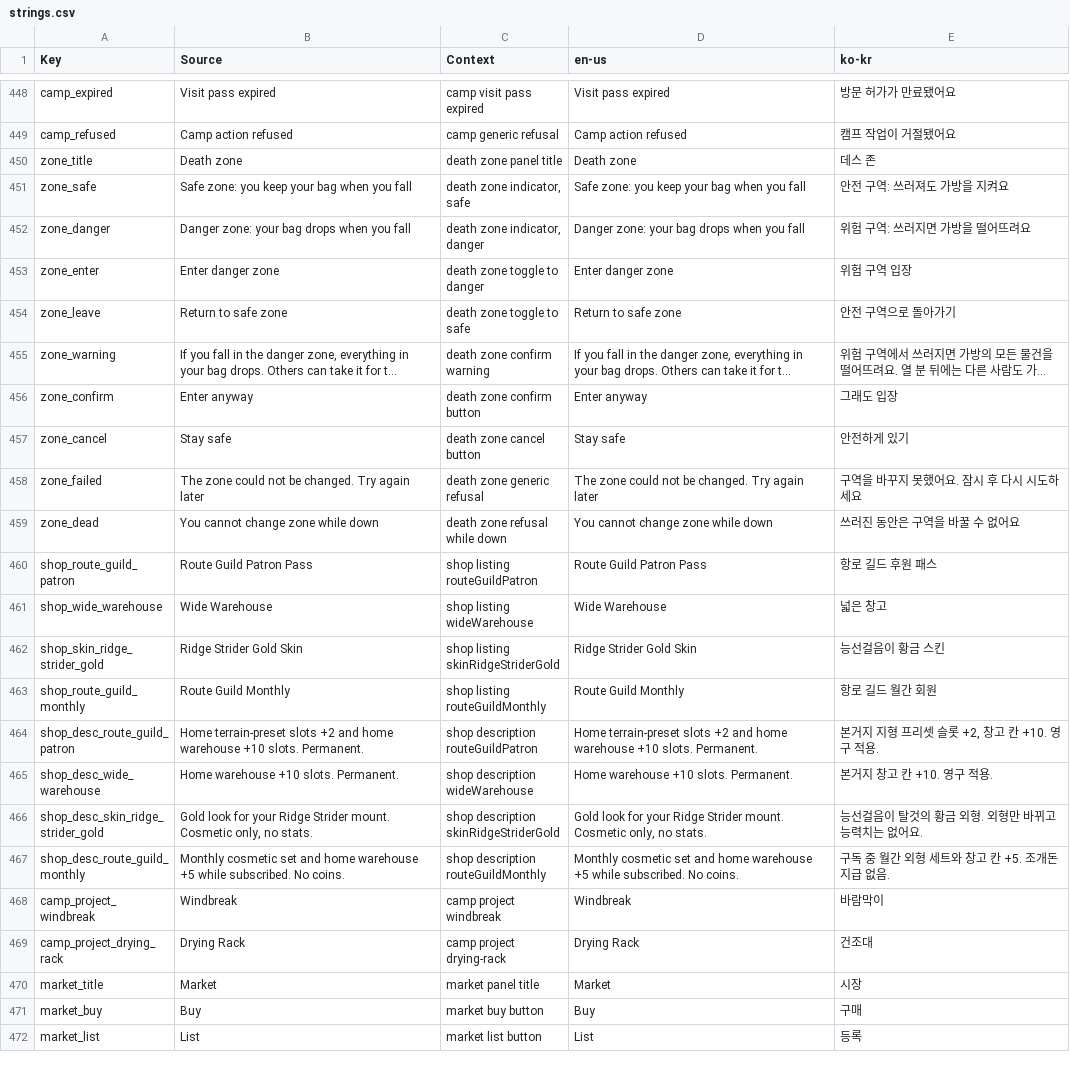
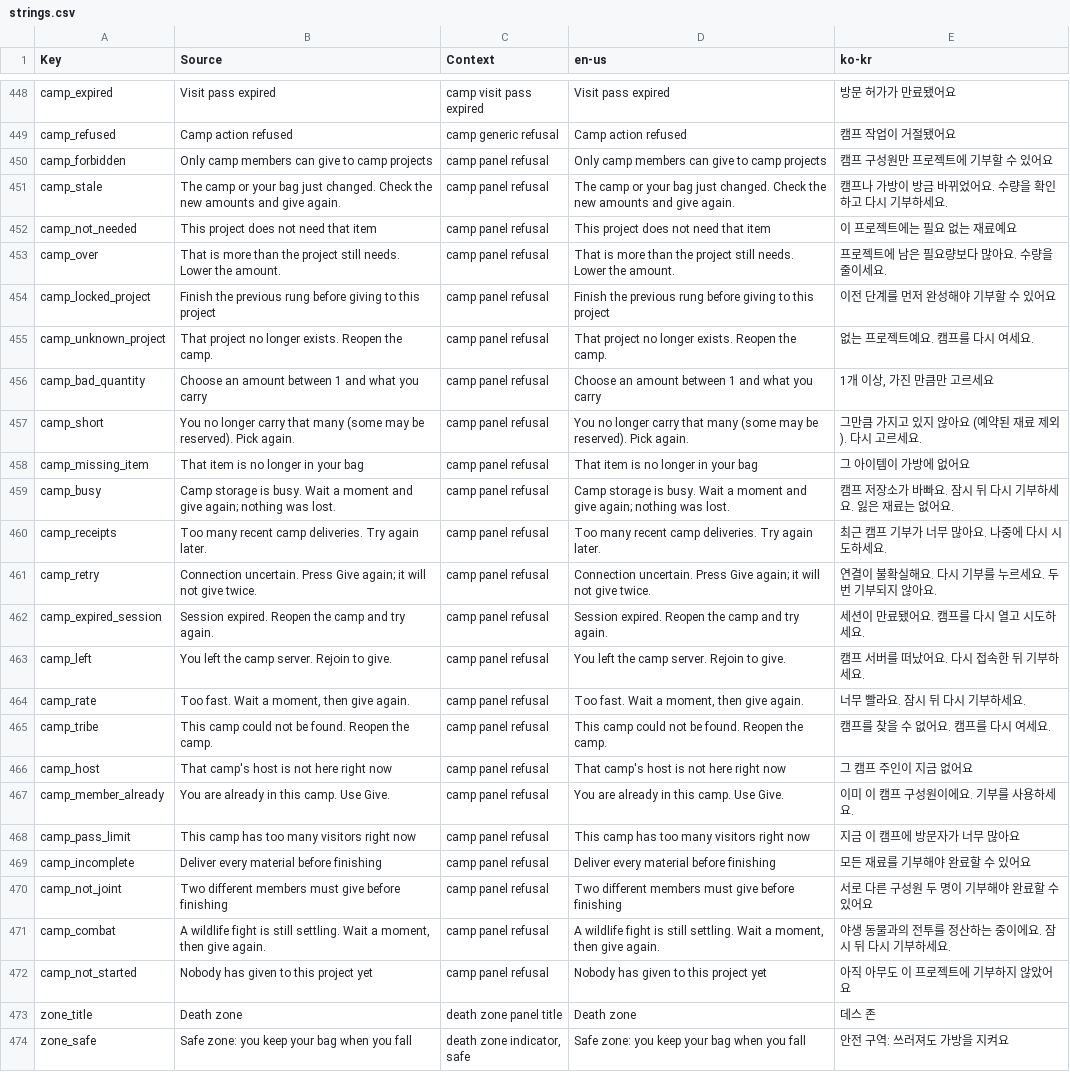
Before and after one commit to Indosaram/roblox_forge, a CSV file: games/robango-island/locale/strings.csv, drawn as a sheet; only a part is shown, gaps mark what is left out; the shorter side is filled out with more unchanged rows; long unchanged cells end in …; the diff names each change by its address in the sheet, - before the commit and + after, or states it on an @@ line.

Commit message:
robango: visible market eligibility and per-row results, camp/market refusal texts, self-clearing HUD refusal line
- camp donate was accepted; the 'action refused' banner was a stale HUD conflict line from an earlier refusal and never cleared. A refusal line now clears after 8 s unless a newer refusal or an in-flight request owns it
- every camp-contribute refusal code has its own KO/EN text
- market panel shows the blocking eligibility gate (play time, account age, tutorial) before listing and each List result under its button; quantity/price inputs are labelled and dark-themed
- core CrossServer: listing an unheld stack returns item_unavailable and a declined listing returns listing_declined instead of pending/no reason (core change, made on local main per owner instruction)
- gates: e00b1c2 + this patch: check 13/13, 38 replays MATCH, 79/79 exits 0 (lead78); ba14665 touches only cli/forge tooling

```diff
--- a/games/robango-island/locale/strings.csv
+++ b/games/robango-island/locale/strings.csv
+row 450: camp_forbidden | Only camp members can give to camp projects | camp panel refusal | Only camp members can give to camp projects | 캠프 구성원만 프로젝트에 기부할 수 있어요
+row 451: camp_stale | The camp or your bag just changed. Check the new amounts and give again. | camp panel refusal | The camp or your bag just changed. Check the new amounts and give again. | 캠프나 가방이 방금 바뀌었어요. 수량을 확인하고 다시 기부하세요.
+row 452: camp_not_needed | This project does not need that item | camp panel refusal | This project does not need that item | 이 프로젝트에는 필요 없는 재료예요
+row 453: camp_over | That is more than the project still needs. Lower the amount. | camp panel refusal | That is more than the project still needs. Lower the amount. | 프로젝트에 남은 필요량보다 많아요. 수량을 줄이세요.
+row 454: camp_locked_project | Finish the previous rung before giving to this project | camp panel refusal | Finish the previous rung before giving to this project | 이전 단계를 먼저 완성해야 기부할 수 있어요
+row 455: camp_unknown_project | That project no longer exists. Reopen the camp. | camp panel refusal | That project no longer exists. Reopen the camp. | 없는 프로젝트예요. 캠프를 다시 여세요.
+row 456: camp_bad_quantity | Choose an amount between 1 and what you carry | camp panel refusal | Choose an amount between 1 and what you carry | 1개 이상, 가진 만큼만 고르세요
+row 457: camp_short | You no longer carry that many (some may be reserved). Pick again. | camp panel refusal | You no longer carry that many (some may be reserved). Pick again. | 그만큼 가지고 있지 않아요 (예약된 재료 제외). 다시 고르세요.
+row 458: camp_missing_item | That item is no longer in your bag | camp panel refusal | That item is no longer in your bag | 그 아이템이 가방에 없어요
+row 459: camp_busy | Camp storage is busy. Wait a moment and give again; nothing was lost. | camp panel refusal | Camp storage is busy. Wait a moment and give again; nothing was lost. | 캠프 저장소가 바빠요. 잠시 뒤 다시 기부하세요. 잃은 재료는 없어요.
+row 460: camp_receipts | Too many recent camp deliveries. Try again later. | camp panel refusal | Too many recent camp deliveries. Try again later. | 최근 캠프 기부가 너무 많아요. 나중에 다시 시도하세요.
+row 461: camp_retry | Connection uncertain. Press Give again; it will not give twice. | camp panel refusal | Connection uncertain. Press Give again; it will not give twice. | 연결이 불확실해요. 다시 기부를 누르세요. 두 번 기부되지 않아요.
+row 462: camp_expired_session | Session expired. Reopen the camp and try again. | camp panel refusal | Session expired. Reopen the camp and try again. | 세션이 만료됐어요. 캠프를 다시 열고 시도하세요.
+row 463: camp_left | You left the camp server. Rejoin to give. | camp panel refusal | You left the camp server. Rejoin to give. | 캠프 서버를 떠났어요. 다시 접속한 뒤 기부하세요.
+row 464: camp_rate | Too fast. Wait a moment, then give again. | camp panel refusal | Too fast. Wait a moment, then give again. | 너무 빨라요. 잠시 뒤 다시 기부하세요.
+row 465: camp_tribe | This camp could not be found. Reopen the camp. | camp panel refusal | This camp could not be found. Reopen the camp. | 캠프를 찾을 수 없어요. 캠프를 다시 여세요.
+row 466: camp_host | That camp's host is not here right now | camp panel refusal | That camp's host is not here right now | 그 캠프 주인이 지금 없어요
+row 467: camp_member_already | You are already in this camp. Use Give. | camp panel refusal | You are already in this camp. Use Give. | 이미 이 캠프 구성원이에요. 기부를 사용하세요.
+row 468: camp_pass_limit | This camp has too many visitors right now | camp panel refusal | This camp has too many visitors right now | 지금 이 캠프에 방문자가 너무 많아요
+row 469: camp_incomplete | Deliver every material before finishing | camp panel refusal | Deliver every material before finishing | 모든 재료를 기부해야 완료할 수 있어요
+row 470: camp_not_joint | Two different members must give before finishing | camp panel refusal | Two different members must give before finishing | 서로 다른 구성원 두 명이 기부해야 완료할 수 있어요
+row 471: camp_combat | A wildlife fight is still settling. Wait a moment, then give again. | camp panel refusal | A wildlife fight is still settling. Wait a moment, then give again. | 야생 동물과의 전투를 정산하는 중이에요. 잠시 뒤 다시 기부하세요.
+row 472: camp_not_started | Nobody has given to this project yet | camp panel refusal | Nobody has given to this project yet | 아직 아무도 이 프로젝트에 기부하지 않았어요
```
Also changed, not shown: games/robango-island/locale/provenance.csv, 11 other files.
